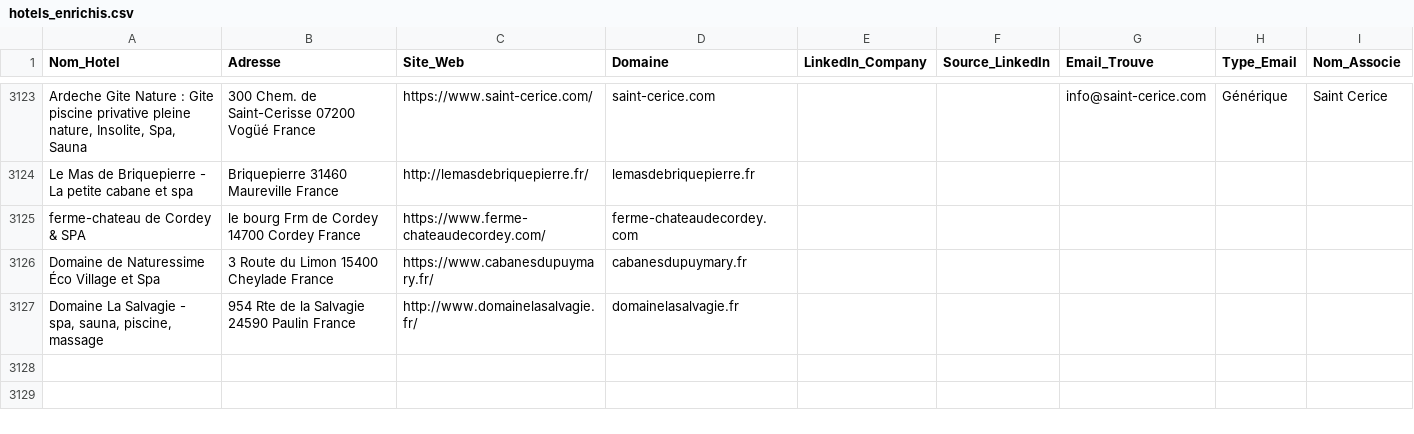
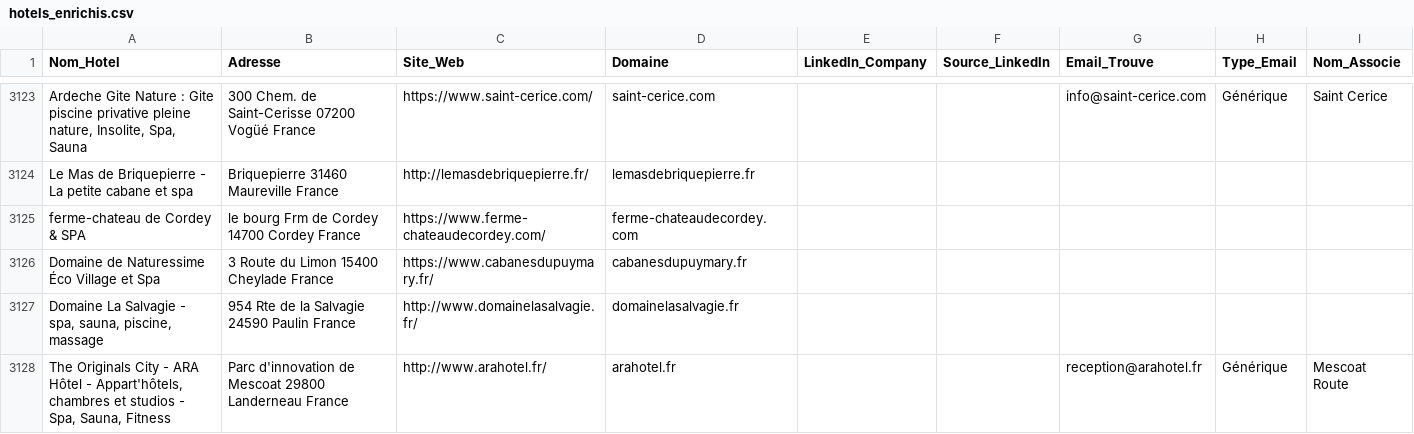
Before and after one commit to tsimokaza01-source/URL-1, a CSV file: hotels_enrichis.csv, drawn as a sheet; only a part is shown, gaps mark what is left out.

```diff
--- a/hotels_enrichis.csv
+++ b/hotels_enrichis.csv
@@ -3127 +3127,2 @@ Domaine de Naturessime Éco Village et Spa,3 Route du Limon 15400 Cheylade Franc
 "Domaine La Salvagie - spa, sauna, piscine, massage",954 Rte de la Salvagie 24590 Paulin France,http://www.domainelasalvagie.fr/,domainelasalvagie.fr,,,,,
+"The Originals City - ARA Hôtel - Appart'hôtels, chambres et studios - Spa, Sauna, Fitness",Parc d'innovation de Mescoat 29800 Landerneau France,http://www.arahotel.fr/,arahotel.fr,,,reception@arahotel.fr,Générique,Mescoat Route
```
Also changed, not shown: liste_hotels.csv.
